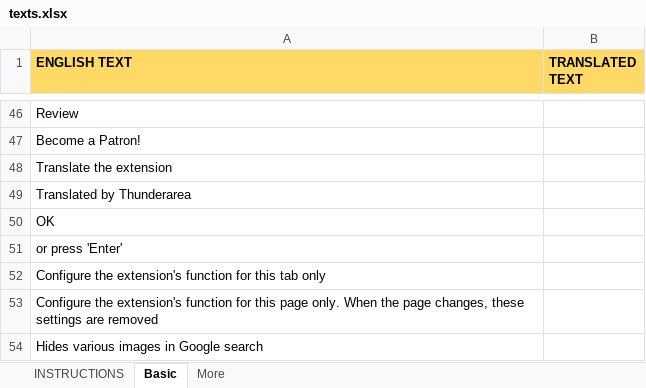
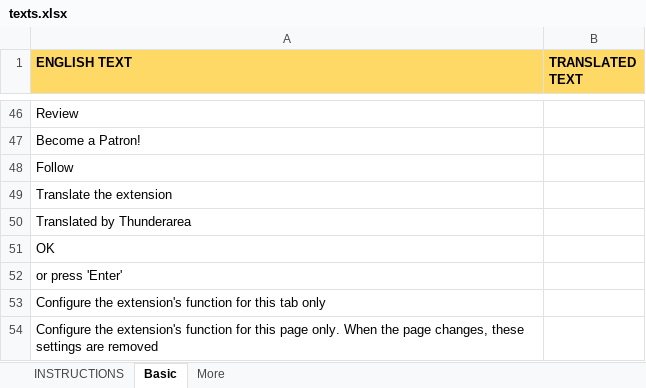
Before and after one commit to Thunderarea/thunderarea.github.io, an Excel workbook: files/texts.xlsx, sheet Basic, drawn as a sheet; only a part is shown, gaps mark what is left out; the shorter side is filled out with more unchanged rows; values as stored, in another font and other column widths than the file's, no borders; the diff names each change by its address in the sheet, - before the commit and + after, or states it on an @@ line.

Commit message:
New file with texts

```diff
--- a/files/texts.xlsx (sheet Basic)
+++ b/files/texts.xlsx (sheet Basic)
+row 48: Follow
```
